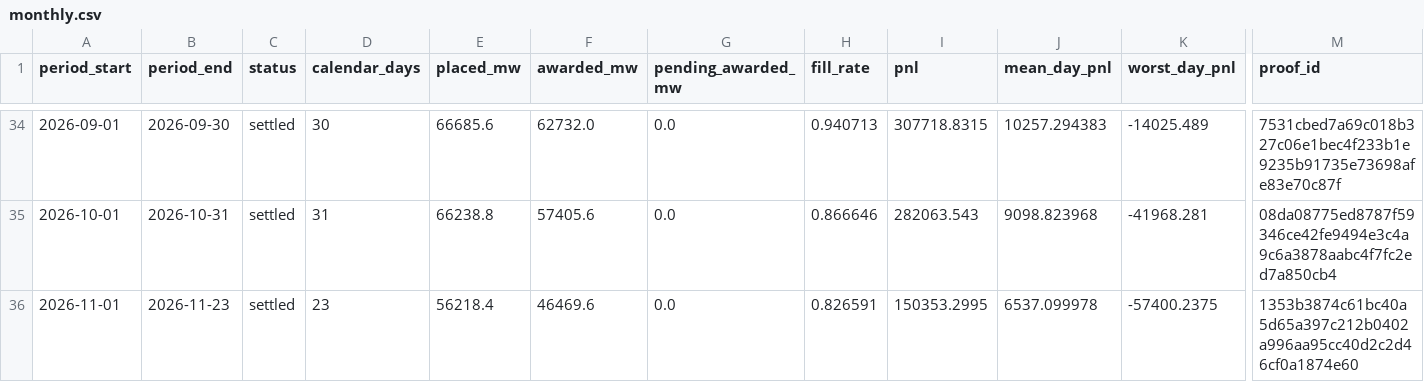
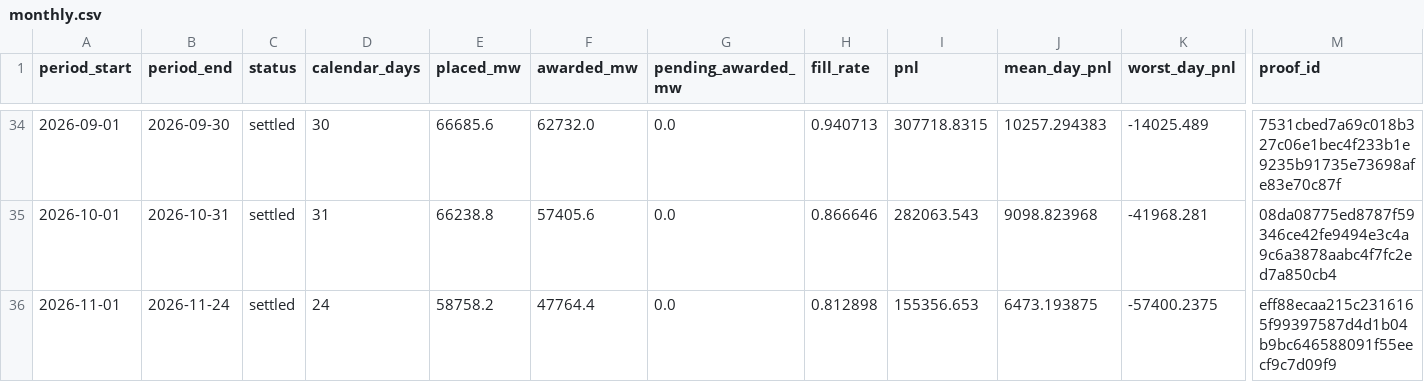
Before and after one commit to jameskim247/ptp-track-record, a CSV file: data/pairs-100/monthly.csv, drawn as a sheet; only a part is shown, gaps mark what is left out; the diff names each change by its address in the sheet, - before the commit and + after, or states it on an @@ line.

```diff
--- a/data/pairs-100/monthly.csv
+++ b/data/pairs-100/monthly.csv
-B36 (period_end): 2026-11-23
+B36 (period_end): 2026-11-24
-D36 (calendar_days): 23
+D36 (calendar_days): 24
-E36 (placed_mw): 56218.4
+E36 (placed_mw): 58758.2
-F36 (awarded_mw): 46469.6
+F36 (awarded_mw): 47764.4
-H36 (fill_rate): 0.826591
+H36 (fill_rate): 0.812898
-I36 (pnl): 150353.2995
+I36 (pnl): 155356.653
-J36 (mean_day_pnl): 6537.099978
+J36 (mean_day_pnl): 6473.193875
-M36 (proof_id): 1353b3874c61bc40a5d65a397c212b0402a996aa95cc40d2c2d46cf0a1874e60
+M36 (proof_id): eff88ecaa215c2316165f99397587d4d1b04b9bc646588091f55eecf9c7d09f9
```
Also changed, not shown: data/pairs-100/daily.csv, data/pairs-100/summary.csv, 12 other files.
